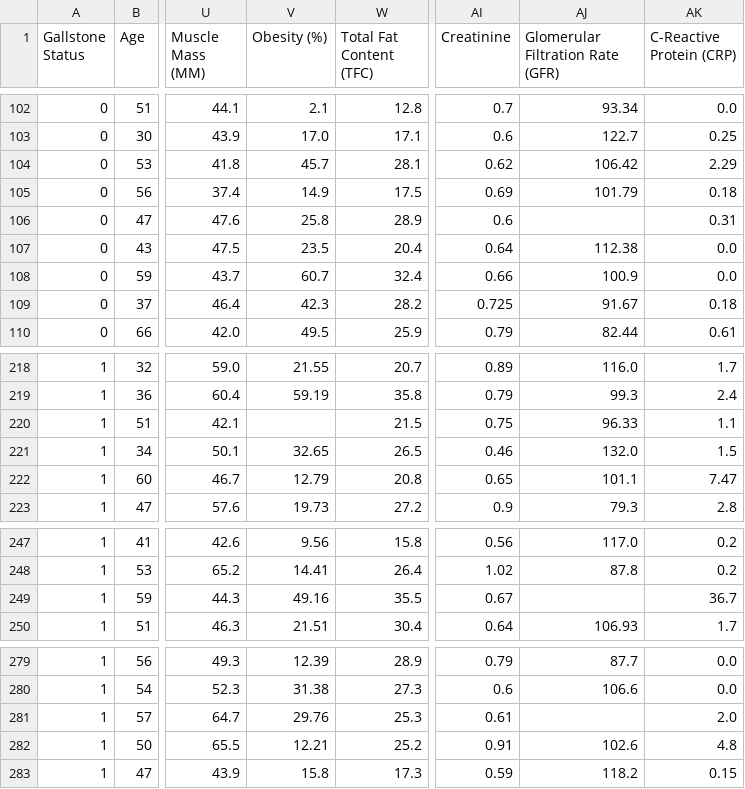
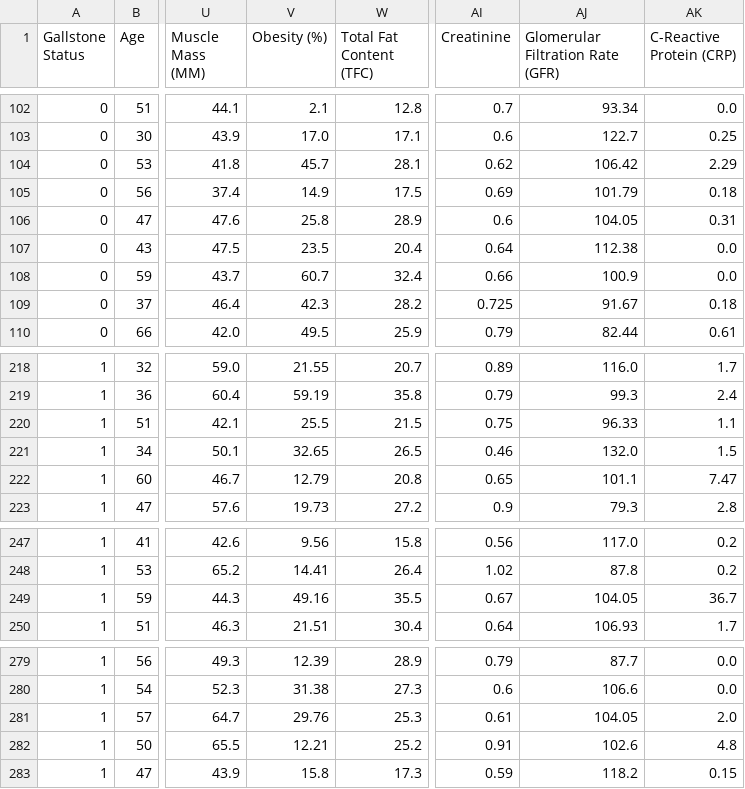
Before and after one commit to aaamainorg/dat540-group1, a CSV file: dataset_uci_testing_set.csv, drawn as a sheet; only a part is shown, gaps mark what is left out; the diff names each change by its address in the sheet, - before the commit and + after, or states it on an @@ line.

```diff
--- a/dataset_uci_testing_set.csv
+++ b/dataset_uci_testing_set.csv
-AJ106 (Glomerular Filtration Rate (GFR)): (empty)
+AJ106 (Glomerular Filtration Rate (GFR)): 104.05
-V220 (Obesity (%)): (empty)
+V220 (Obesity (%)): 25.5
-AJ249 (Glomerular Filtration Rate (GFR)): (empty)
+AJ249 (Glomerular Filtration Rate (GFR)): 104.05
-AJ281 (Glomerular Filtration Rate (GFR)): (empty)
+AJ281 (Glomerular Filtration Rate (GFR)): 104.05
```
Also changed, not shown: 1 other file.
